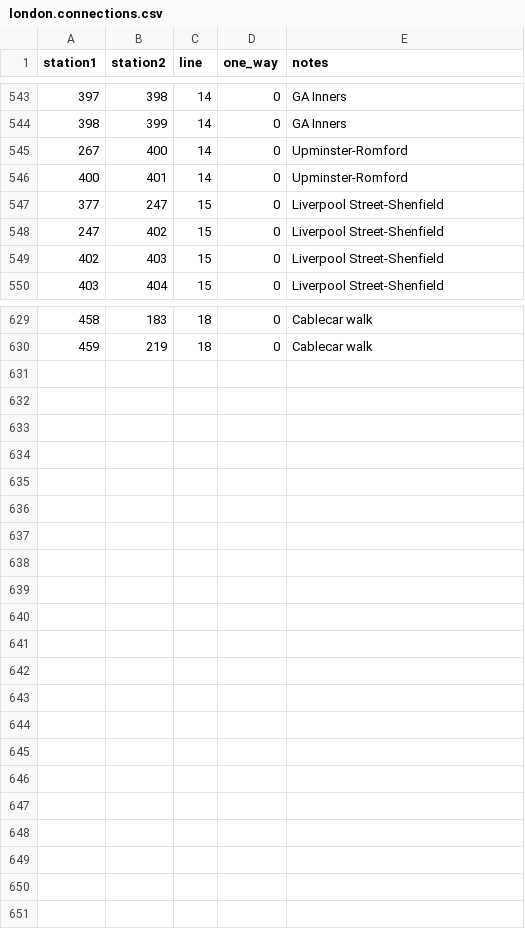
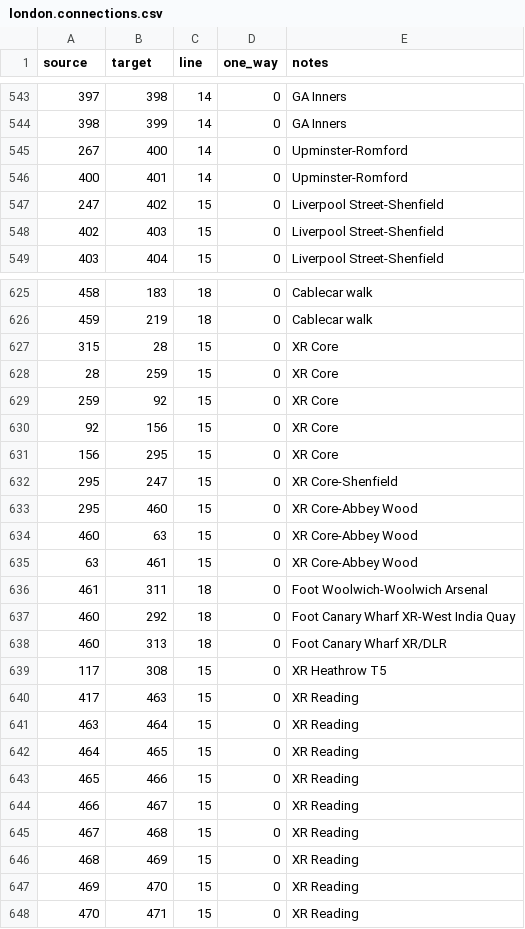
Before and after one commit to bexedmondson/tubemaps, a CSV file: datasets/london.connections.csv, drawn as a sheet; only a part is shown, gaps mark what is left out; the diff covers the shown part only.

Commit message:
Update for Elizabeth Line opening

```diff
--- a/datasets/london.connections.csv
+++ b/datasets/london.connections.csv
@@ -1 +1 @@
-"station1","station2","line","one_way","notes"
+"source","target","line","one_way","notes"
@@ -546,3 +546,2 @@
 400,401,14,0,"Upminster-Romford"
-377,247,15,0,"Liverpool Street-Shenfield"
 247,402,15,0,"Liverpool Street-Shenfield"
@@ -630 +626,23 @@
 459,219,18,0,"Cablecar walk"
+315,28,15,0,"XR Core"
+28,259,15,0,"XR Core"
+259,92,15,0,"XR Core"
+92,156,15,0,"XR Core"
+156,295,15,0,"XR Core"
+295,247,15,0,"XR Core-Shenfield"
+295,460,15,0,"XR Core-Abbey Wood"
+460,63,15,0,"XR Core-Abbey Wood"
+63,461,15,0,"XR Core-Abbey Wood"
+461,311,18,0,"Foot Woolwich-Woolwich Arsenal"
+460,292,18,0,"Foot Canary Wharf XR-West India Quay"
+460,313,18,0,"Foot Canary Wharf XR/DLR"
+117,308,15,0,"XR Heathrow T5"
+417,463,15,0,"XR Reading"
+463,464,15,0,"XR Reading"
+464,465,15,0,"XR Reading"
+465,466,15,0,"XR Reading"
+466,467,15,0,"XR Reading"
+467,468,15,0,"XR Reading"
+468,469,15,0,"XR Reading"
+469,470,15,0,"XR Reading"
+470,471,15,0,"XR Reading"
```
Also changed, not shown: 3 removed rows and 5 edited cells elsewhere in this file, datasets/london.lines.csv, datasets/london.stations.csv.
